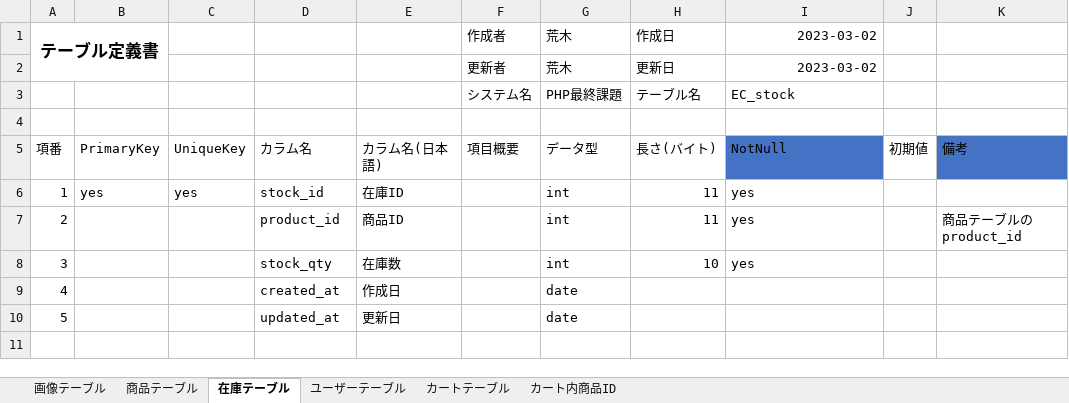
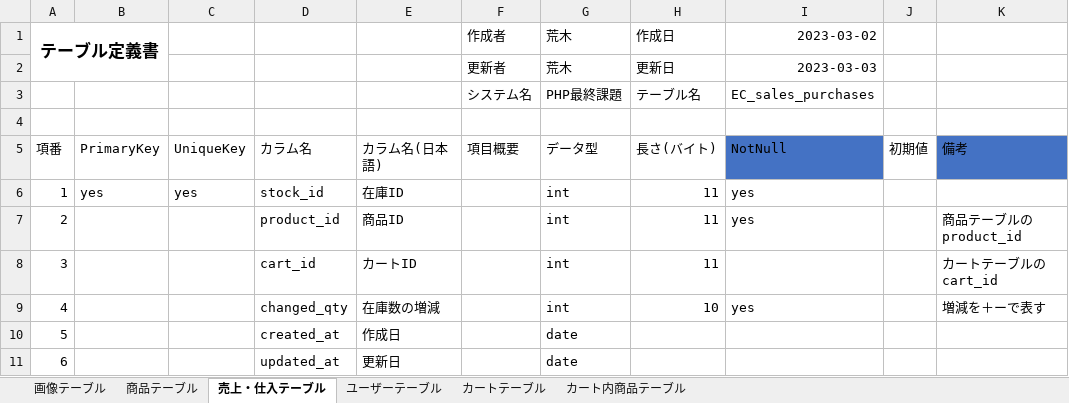
Before and after one commit to koruri29/dc_work_PHP, an Excel workbook: documents/テーブル定義書.xlsx, sheet 売上・仕入テーブル, drawn as a sheet; values as stored, in another font and other column widths than the file's, no borders; table styles not drawn; addresses are those after the commit; the diff names each change by its address in the sheet, - before the commit and + after, or states it on an @@ line.

```diff
--- a/documents/テーブル定義書.xlsx (sheet 売上・仕入テーブル)
+++ b/documents/テーブル定義書.xlsx (sheet 売上・仕入テーブル)
-sheet tab: 在庫テーブル
+sheet tab: 売上・仕入テーブル
-sheet tab: カート内商品ID
+sheet tab: カート内商品テーブル
-I2: 2023-03-02
+I2: 2023-03-03
-I3: EC_stock
+I3: EC_sales_purchases
+row 8: 3 |  |  | cart_id | カートID |  | int | 11 |  |  | カートテーブルのcart_id
@@ column A renumbered from row 9 down @@
-D9: stock_qty
+D9: changed_qty
-E9: 在庫数
+E9: 在庫数の増減
-K9: (empty)
+K9: 増減を＋ーで表す
```
Also changed, not shown: sheet カート内商品テーブル, sheet 商品テーブル, documents/ER図.xlsx.
